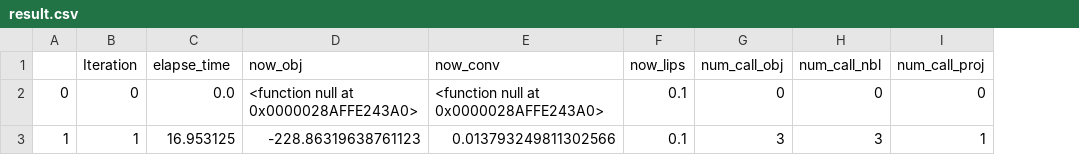
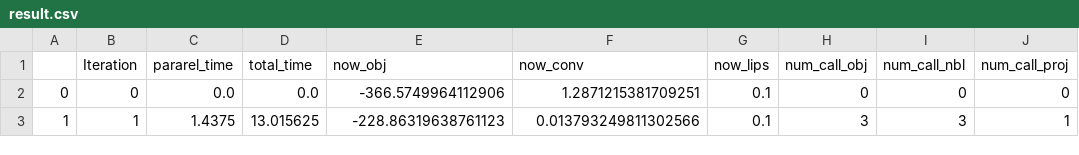
Before and after one commit to TsubasaTakeda/TNPandMS_experCode, a CSV file: _sampleData/Sample/Scenario_0/result/result.csv, drawn as a sheet; only a part is shown; addresses are those after the commit; the diff names each change by its address in the sheet, - before the commit and + after, or states it on an @@ line.

```diff
--- a/_sampleData/Sample/Scenario_0/result/result.csv
+++ b/_sampleData/Sample/Scenario_0/result/result.csv
+column D (total_time), rows 2-3: 0.0 | 13.015625
-C1: elapse_time
+C1: pararel_time
-E2 (now_obj): <function null at 0x0000028AFFE243A0>
+E2 (now_obj): -366.5749964112906
-F2 (now_conv): <function null at 0x0000028AFFE243A0>
+F2 (now_conv): 1.2871215381709251
-C3 (pararel_time): 16.953125
+C3 (pararel_time): 1.4375
```
Also changed, not shown: 3 other files.
